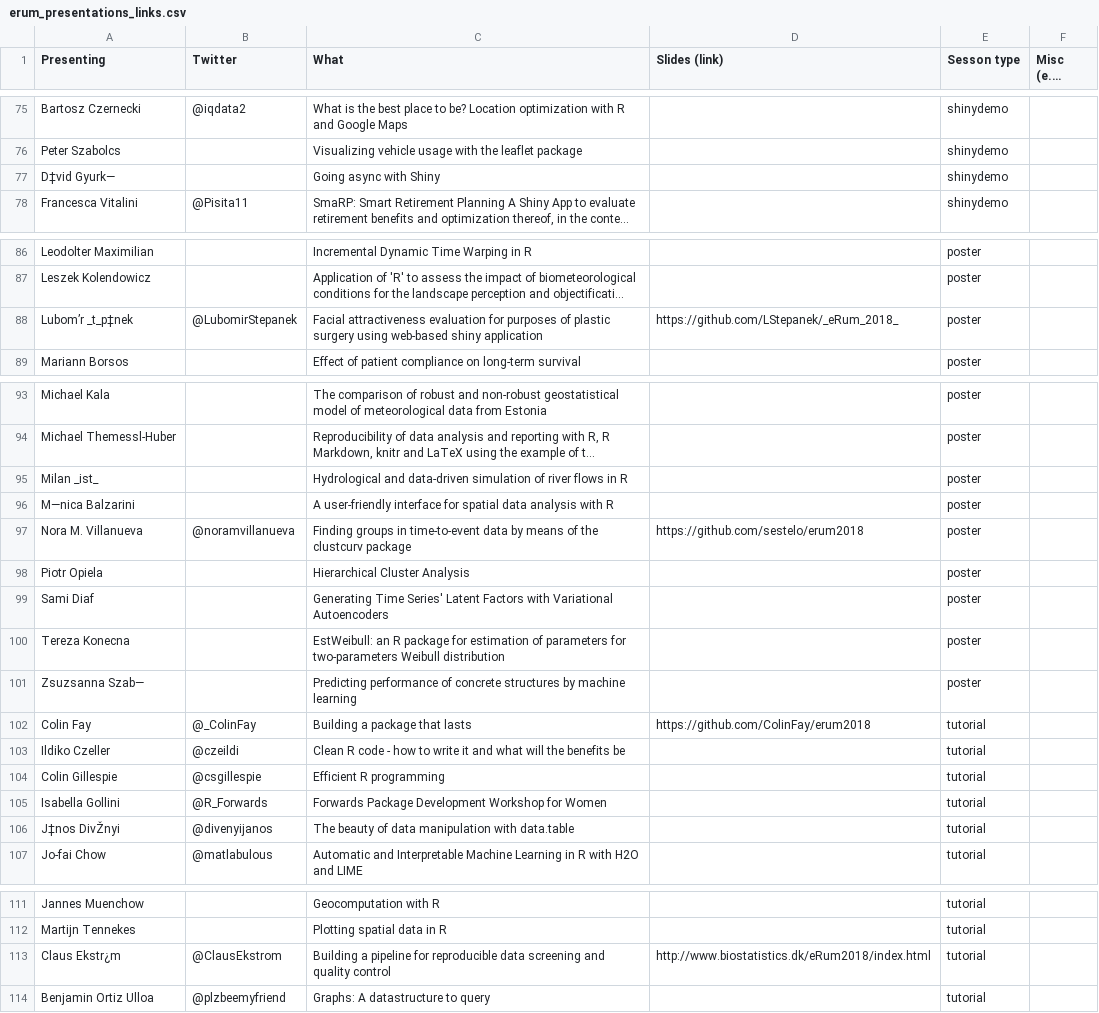
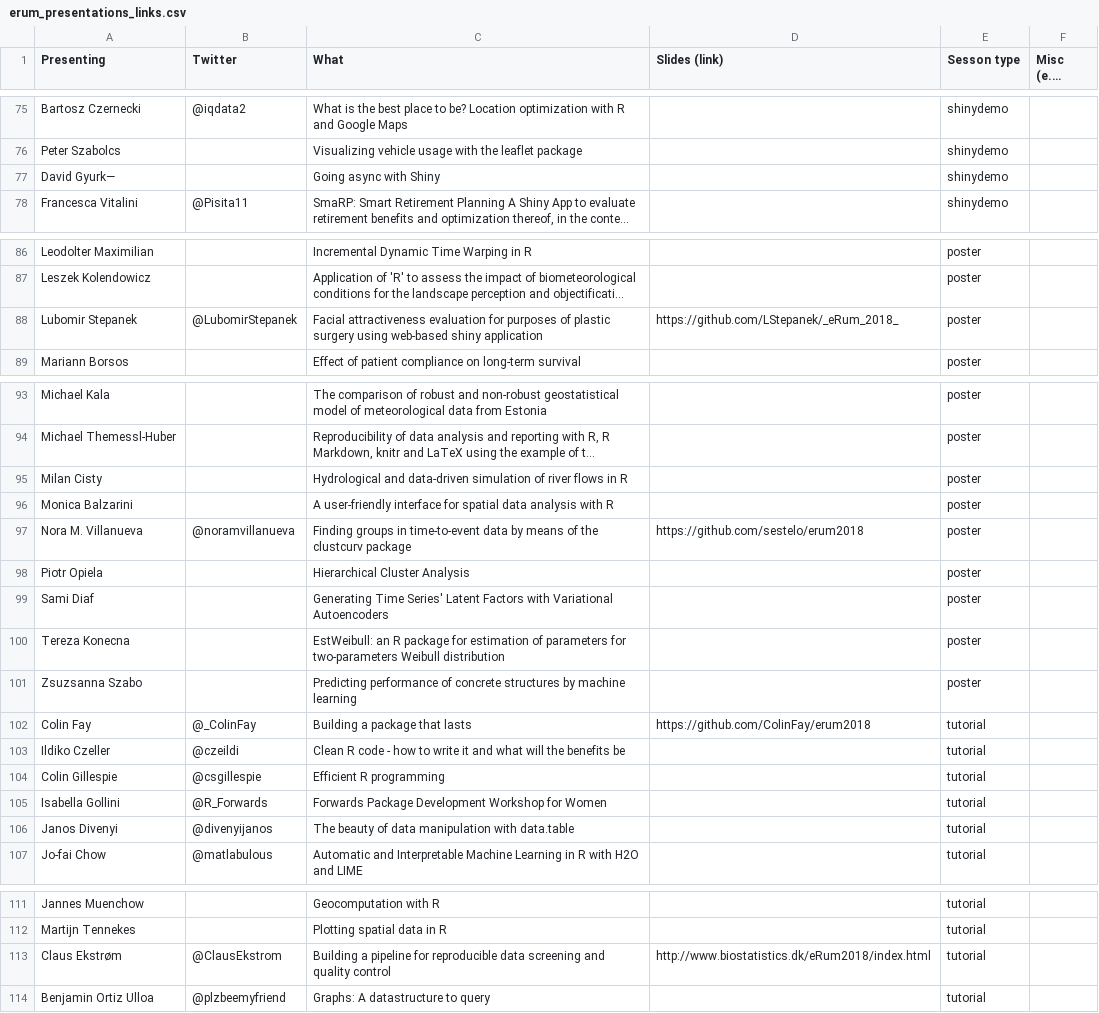
Before and after one commit to federicomarini/erum2018, a CSV file: erum_presentations_links.csv, drawn as a sheet; only a part is shown, gaps mark what is left out; long unchanged cells end in …; the diff covers the shown part only; the diff names each change by its address in the sheet, - before the commit and + after, or states it on an @@ line.

```diff
--- a/erum_presentations_links.csv
+++ b/erum_presentations_links.csv
-A77 (Presenting): D‡vid Gyurk—
+A77 (Presenting): David Gyurk—
-A88 (Presenting): Lubom’r _t_p‡nek
+A88 (Presenting): Lubomir Stepanek
-A95 (Presenting): Milan _ist_
+A95 (Presenting): Milan Cisty
-A96 (Presenting): M—nica Balzarini
+A96 (Presenting): Monica Balzarini
-A101 (Presenting): Zsuzsanna Szab—
+A101 (Presenting): Zsuzsanna Szabo
-A106 (Presenting): J‡nos DivŽnyi
+A106 (Presenting): Janos Divenyi
-A113 (Presenting): Claus Ekstr¿m
+A113 (Presenting): Claus Ekstrøm
```
Also changed, not shown: 16 edited cells elsewhere in this file.
